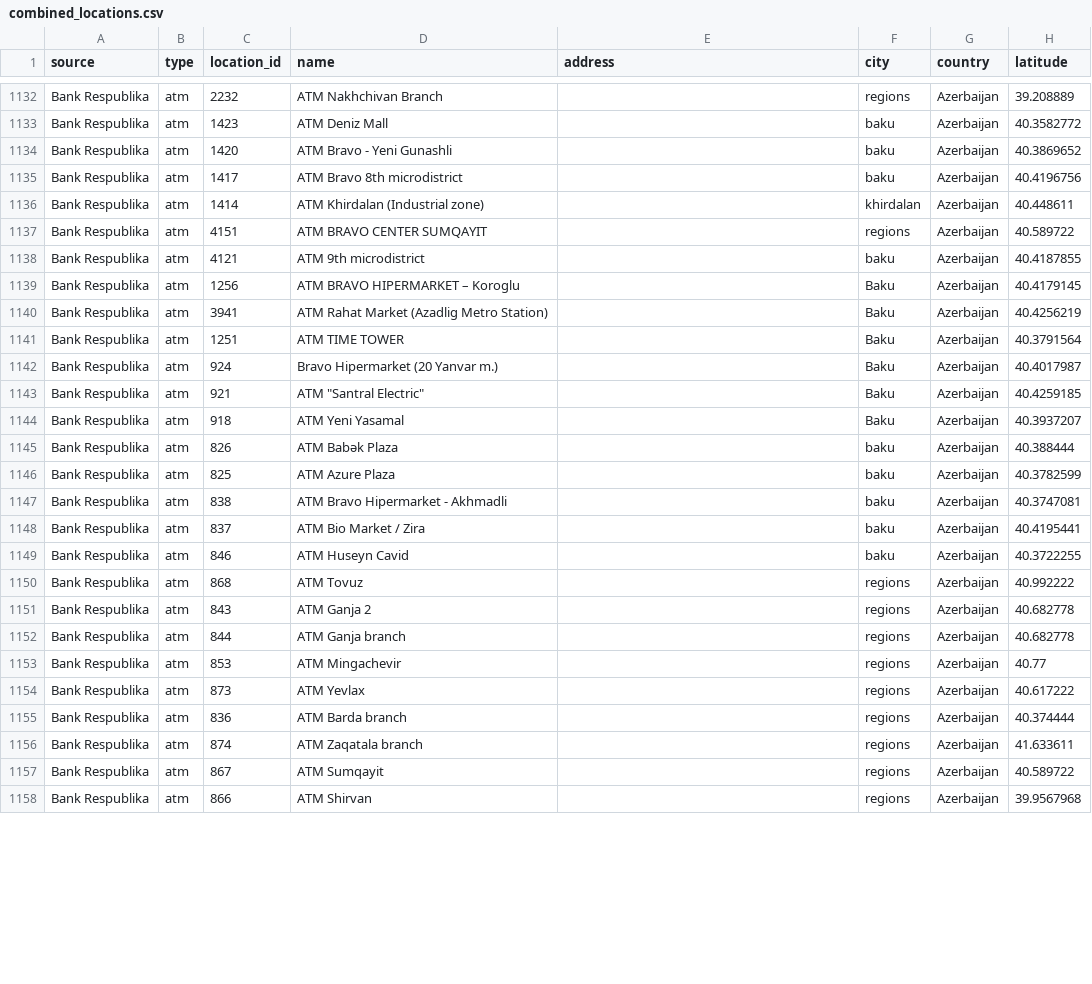
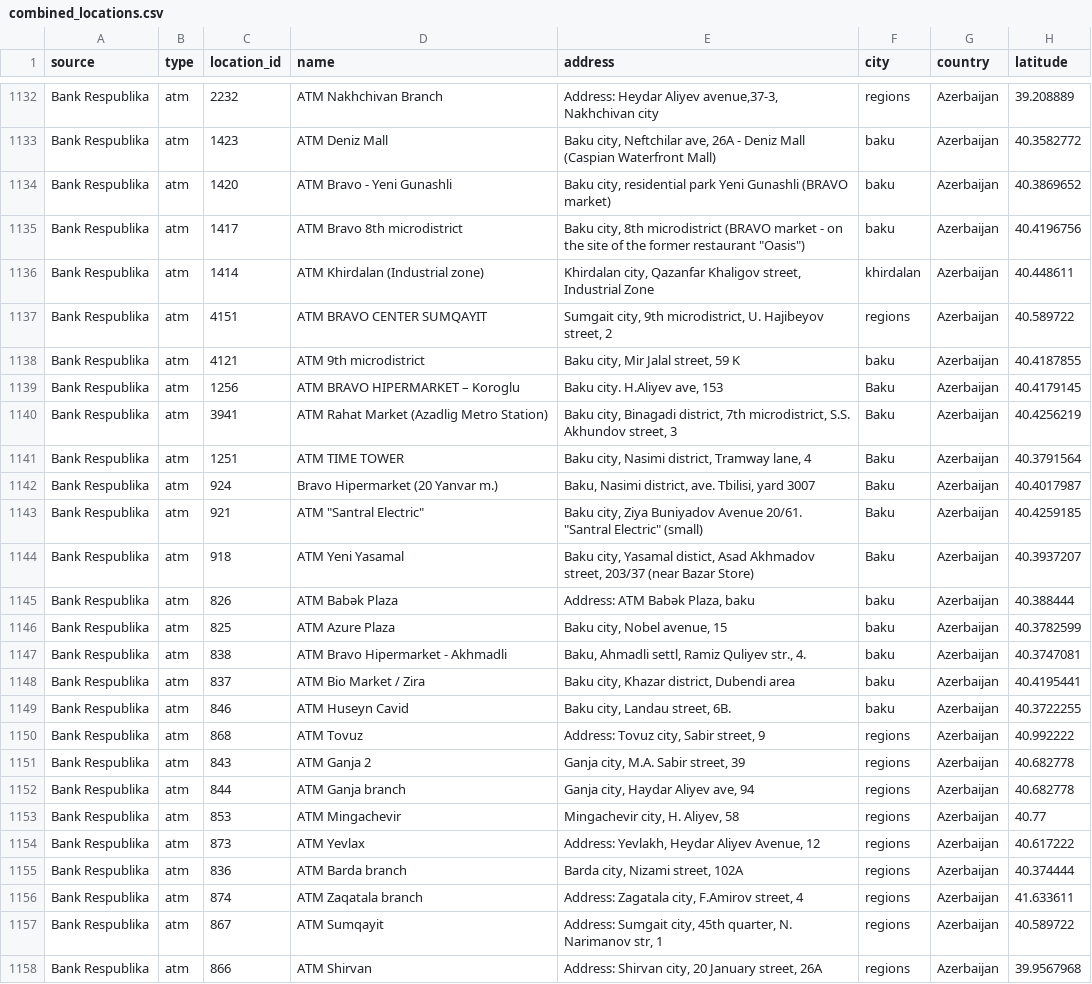
Before and after one commit to business-insights-hub/atm_locations, a CSV file: data/combined_locations.csv, drawn as a sheet; only a part is shown, gaps mark what is left out; the diff covers the shown part only; the diff names each change by its address in the sheet, - before the commit and + after, or states it on an @@ line.

```diff
--- a/data/combined_locations.csv
+++ b/data/combined_locations.csv
-E1132 (address): (empty)
+E1132 (address): Address: Heydar Aliyev avenue,37-3, Nakhchivan city
-E1133 (address): (empty)
+E1133 (address): Baku city, Neftchilar ave, 26A - Deniz Mall (Caspian Waterfront Mall)
-E1134 (address): (empty)
+E1134 (address): Baku city, residential park Yeni Gunashli (BRAVO market)
-E1135 (address): (empty)
+E1135 (address): Baku city, 8th microdistrict (BRAVO market - on the site of the former restaurant "Oasis")
-E1136 (address): (empty)
+E1136 (address): Khirdalan city, Qazanfar Khaligov street, Industrial Zone
-E1137 (address): (empty)
+E1137 (address): Sumgait city, 9th microdistrict, U. Hajibeyov street, 2
-E1138 (address): (empty)
+E1138 (address): Baku city, Mir Jalal street, 59 K
-E1139 (address): (empty)
+E1139 (address): Baku city. H.Aliyev ave, 153
-E1140 (address): (empty)
+E1140 (address): Baku city, Binagadi district, 7th microdistrict, S.S. Akhundov street, 3
-E1141 (address): (empty)
+E1141 (address): Baku city, Nasimi district, Tramway lane, 4
-E1142 (address): (empty)
+E1142 (address): Baku, Nasimi district, ave. Tbilisi, yard 3007
-E1143 (address): (empty)
+E1143 (address): Baku city, Ziya Buniyadov Avenue 20/61. "Santral Electric" (small)
-E1144 (address): (empty)
+E1144 (address): Baku city, Yasamal distict, Asad Akhmadov street, 203/37 (near Bazar Store)
-E1145 (address): (empty)
+E1145 (address): Address: ATM Babək Plaza, baku
-E1146 (address): (empty)
+E1146 (address): Baku city, Nobel avenue, 15
-E1147 (address): (empty)
+E1147 (address): Baku, Ahmadli settl, Ramiz Quliyev str., 4.
-E1148 (address): (empty)
+E1148 (address): Baku city, Khazar district, Dubendi area
-E1149 (address): (empty)
+E1149 (address): Baku city, Landau street, 6B.
-E1150 (address): (empty)
+E1150 (address): Address: Tovuz city, Sabir street, 9
-E1151 (address): (empty)
+E1151 (address): Ganja city, M.A. Sabir street, 39
-E1152 (address): (empty)
+E1152 (address): Ganja city, Haydar Aliyev ave, 94
-E1153 (address): (empty)
+E1153 (address): Mingachevir city, H. Aliyev, 58
-E1154 (address): (empty)
+E1154 (address): Address: Yevlakh, Heydar Aliyev Avenue, 12
-E1155 (address): (empty)
+E1155 (address): Barda city, Nizami street, 102A
-E1156 (address): (empty)
+E1156 (address): Address: Zagatala city, F.Amirov street, 4
-E1157 (address): (empty)
+E1157 (address): Address: Sumgait city, 45th quarter, N. Narimanov str, 1
-E1158 (address): (empty)
+E1158 (address): Address: Shirvan city, 20 January street, 26A
```
Also changed, not shown: 58 edited cells elsewhere in this file, data/br_atms.csv, 3 other files.
